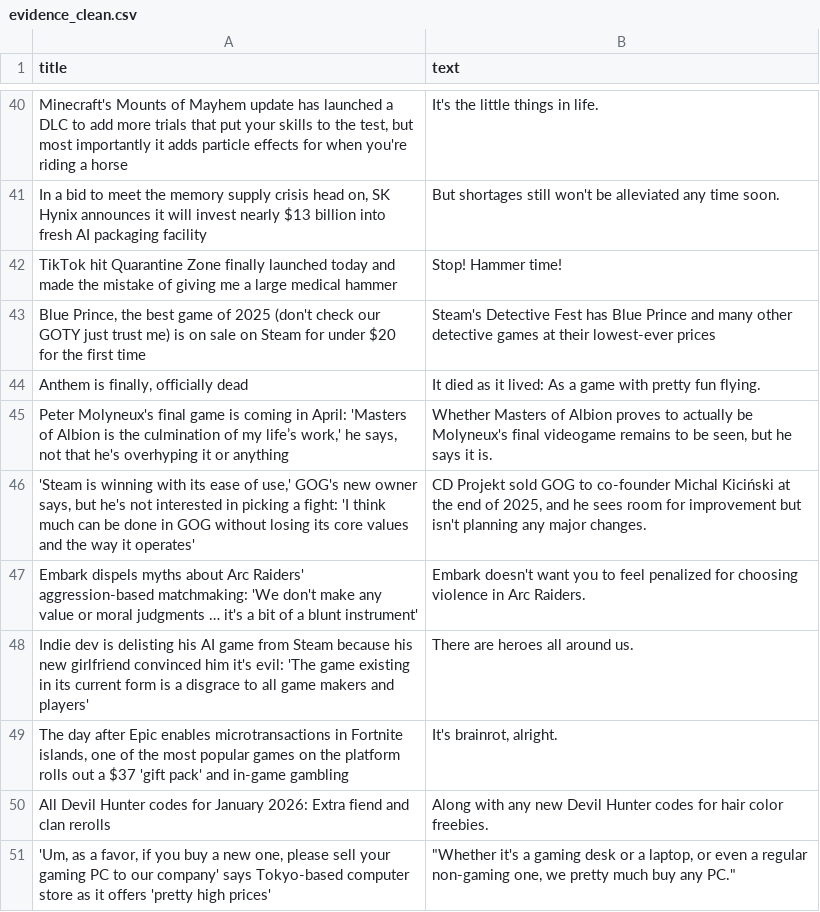
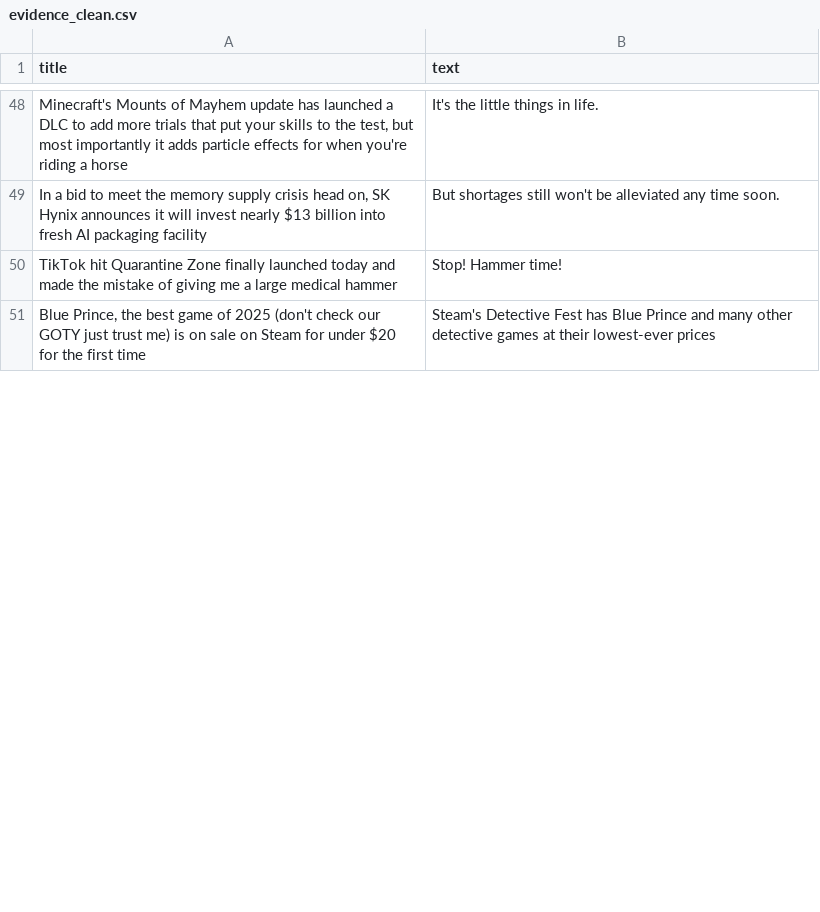
Before and after one commit to ROHIT05-ENG/gaming-news-project, a CSV file: data/evidence/evidence_clean.csv, drawn as a sheet; only a part is shown, gaps mark what is left out; the diff covers the shown part only.

```diff
--- a/data/evidence/evidence_clean.csv
+++ b/data/evidence/evidence_clean.csv
@@ -43,9 +51 @@ TikTok hit Quarantine Zone finally launched today and made the mistake of giving
 "Blue Prince, the best game of 2025 (don't check our GOTY just trust me) is on sale on Steam for under $20 for the first time",Steam's Detective Fest has Blue Prince and many other detective games at their lowest-ever prices
-"Anthem is finally, officially dead",It died as it lived: As a game with pretty fun flying.
-"Peter Molyneux's final game is coming in April: 'Masters of Albion is the culmination of my life’s work,' he says, not that he's overhyping it or anything","Whether Masters of Albion proves to actually be Molyneux's final videogame remains to be seen, but he says it is."
-"'Steam is winning with its ease of use,' GOG's new owner says, but he's not interested in picking a fight: 'I think much can be done in GOG without losing its core values and the way it operates'","CD Projekt sold GOG to co-founder Michal Kiciński at the end of 2025, and he sees room for improvement but isn't planning any major changes."
-Embark dispels myths about Arc Raiders' aggression-based matchmaking: 'We don't make any value or moral judgments … it's a bit of a blunt instrument',Embark doesn't want you to feel penalized for choosing violence in Arc Raiders.
-Indie dev is delisting his AI game from Steam because his new girlfriend convinced him it's evil: 'The game existing in its current form is a disgrace to all game makers and players',There are heroes all around us.
-"The day after Epic enables microtransactions in Fortnite islands, one of the most popular games on the platform rolls out a $37 'gift pack' and in-game gambling","It's brainrot, alright."
-All Devil Hunter codes for January 2026: Extra fiend and clan rerolls,Along with any new Devil Hunter codes for hair color freebies.
-"'Um, as a favor, if you buy a new one, please sell your gaming PC to our company' says Tokyo-based computer store as it offers 'pretty high prices'","""Whether it's a gaming desk or a laptop, or even a regular non-gaming one, we pretty much buy any PC."""
```
Also changed, not shown: 17 added rows, 9 removed rows and 2 edited cells elsewhere in this file, 1 other file.
